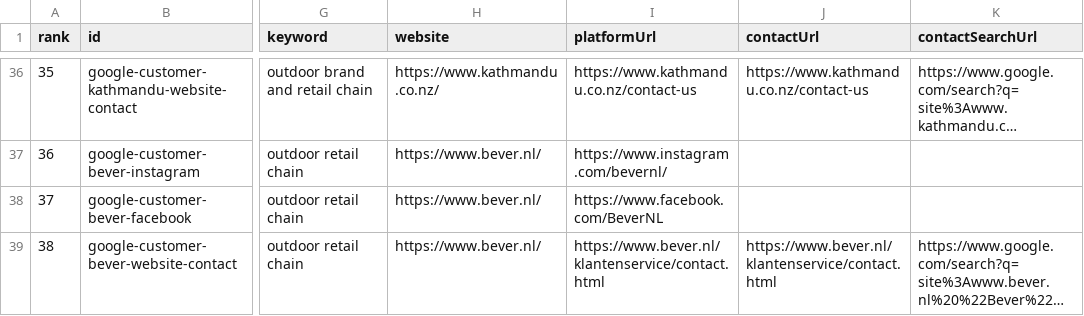
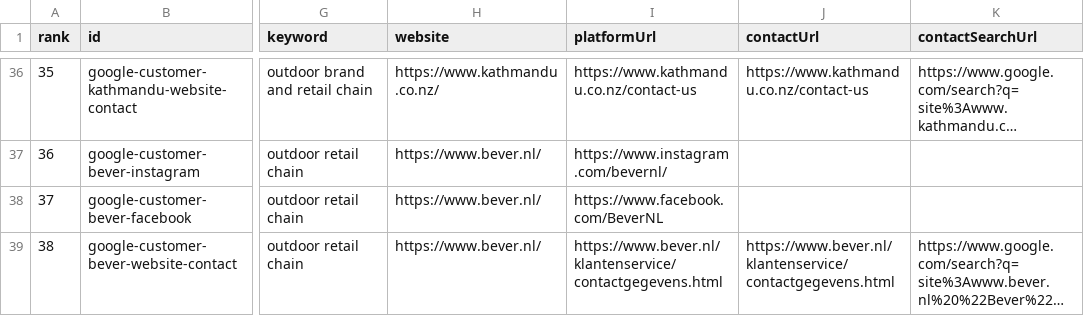
Before and after one commit to Leo-131/1, a CSV file: outreach-dashboard/google-lead-discovery-latest.csv, drawn as a sheet; only a part is shown, gaps mark what is left out; long unchanged cells end in …; the diff names each change by its address in the sheet, - before the commit and + after, or states it on an @@ line.

Commit message:
fix website contact unavailable page handling

```diff
--- a/outreach-dashboard/google-lead-discovery-latest.csv
+++ b/outreach-dashboard/google-lead-discovery-latest.csv
-I39 (platformUrl): https://www.bever.nl/klantenservice/contact.html
+I39 (platformUrl): https://www.bever.nl/klantenservice/contactgegevens.html
-J39 (contactUrl): https://www.bever.nl/klantenservice/contact.html
+J39 (contactUrl): https://www.bever.nl/klantenservice/contactgegevens.html
```
Also changed, not shown: 19 other files.
